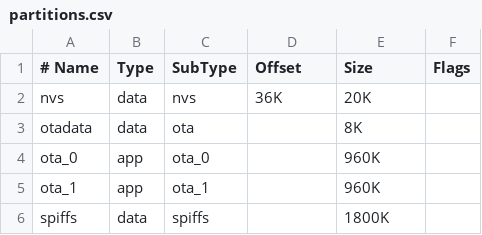
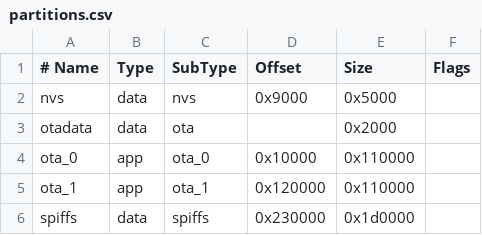
Before and after one commit to MilovdZee/Analog_Clock-esp32, a CSV file: partitions.csv, drawn as a sheet; the diff names each change by its address in the sheet, - before the commit and + after, or states it on an @@ line.

```diff
--- a/partitions.csv
+++ b/partitions.csv
-D2 (Offset): 36K
+D2 (Offset): 0x9000
-E2 (Size): 20K
+E2 (Size): 0x5000
-E3 (Size): 8K
+E3 (Size): 0x2000
-D4 (Offset): (empty)
+D4 (Offset): 0x10000
-E4:E5 (Size): 960K
+E4:E5 (Size): 0x110000
-D5 (Offset): (empty)
+D5 (Offset): 0x120000
-D6 (Offset): (empty)
+D6 (Offset): 0x230000
-E6 (Size): 1800K
+E6 (Size): 0x1d0000
```
Also changed, not shown: 7 other files.
